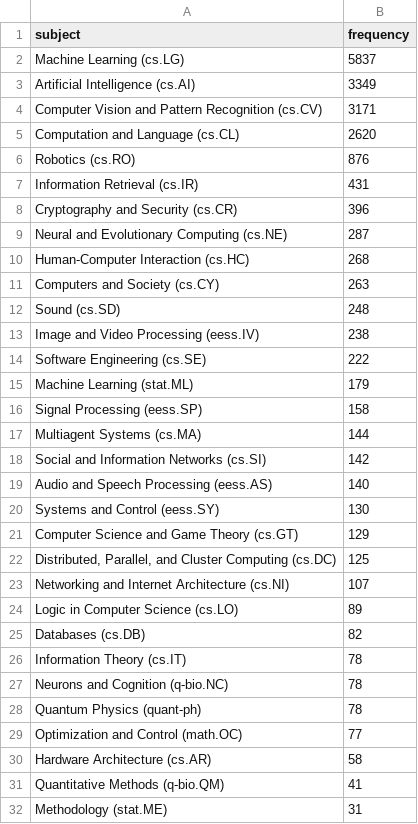
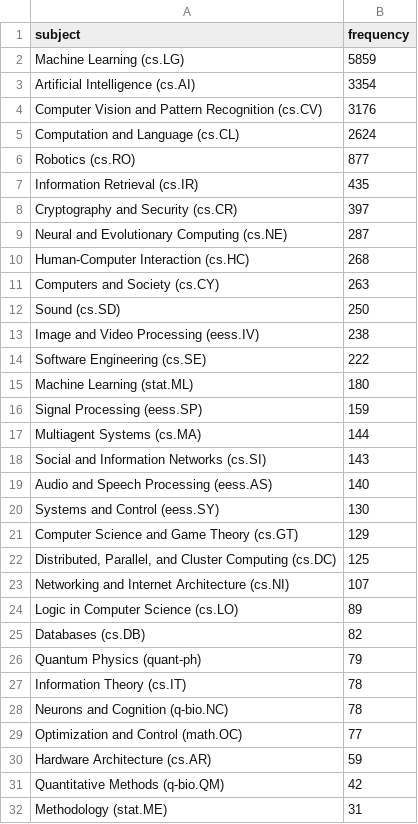
Before and after one commit to ThomasKranz/arxiv_ETL, a CSV file: data/subject_ai.csv, drawn as a sheet; only a part is shown.

Commit message:
data updated

```diff
--- a/data/subject_ai.csv
+++ b/data/subject_ai.csv
@@ -1,9 +1,9 @@
 subject,frequency
-Machine Learning (cs.LG),5837
-Artificial Intelligence (cs.AI),3349
-Computer Vision and Pattern Recognition (cs.CV),3171
-Computation and Language (cs.CL),2620
-Robotics (cs.RO),876
-Information Retrieval (cs.IR),431
-Cryptography and Security (cs.CR),396
+Machine Learning (cs.LG),5859
+Artificial Intelligence (cs.AI),3354
+Computer Vision and Pattern Recognition (cs.CV),3176
+Computation and Language (cs.CL),2624
+Robotics (cs.RO),877
+Information Retrieval (cs.IR),435
+Cryptography and Security (cs.CR),397
 Neural and Evolutionary Computing (cs.NE),287
@@ -11,9 +11,9 @@ Human-Computer Interaction (cs.HC),268
 Computers and Society (cs.CY),263
-Sound (cs.SD),248
+Sound (cs.SD),250
 Image and Video Processing (eess.IV),238
 Software Engineering (cs.SE),222
-Machine Learning (stat.ML),179
-Signal Processing (eess.SP),158
+Machine Learning (stat.ML),180
+Signal Processing (eess.SP),159
 Multiagent Systems (cs.MA),144
-Social and Information Networks (cs.SI),142
+Social and Information Networks (cs.SI),143
 Audio and Speech Processing (eess.AS),140
@@ -25,8 +25,8 @@ Logic in Computer Science (cs.LO),89
 Databases (cs.DB),82
+Quantum Physics (quant-ph),79
 Information Theory (cs.IT),78
 Neurons and Cognition (q-bio.NC),78
-Quantum Physics (quant-ph),78
 Optimization and Control (math.OC),77
-Hardware Architecture (cs.AR),58
-Quantitative Methods (q-bio.QM),41
+Hardware Architecture (cs.AR),59
+Quantitative Methods (q-bio.QM),42
 Methodology (stat.ME),31
```
Also changed, not shown: 2 other files.
